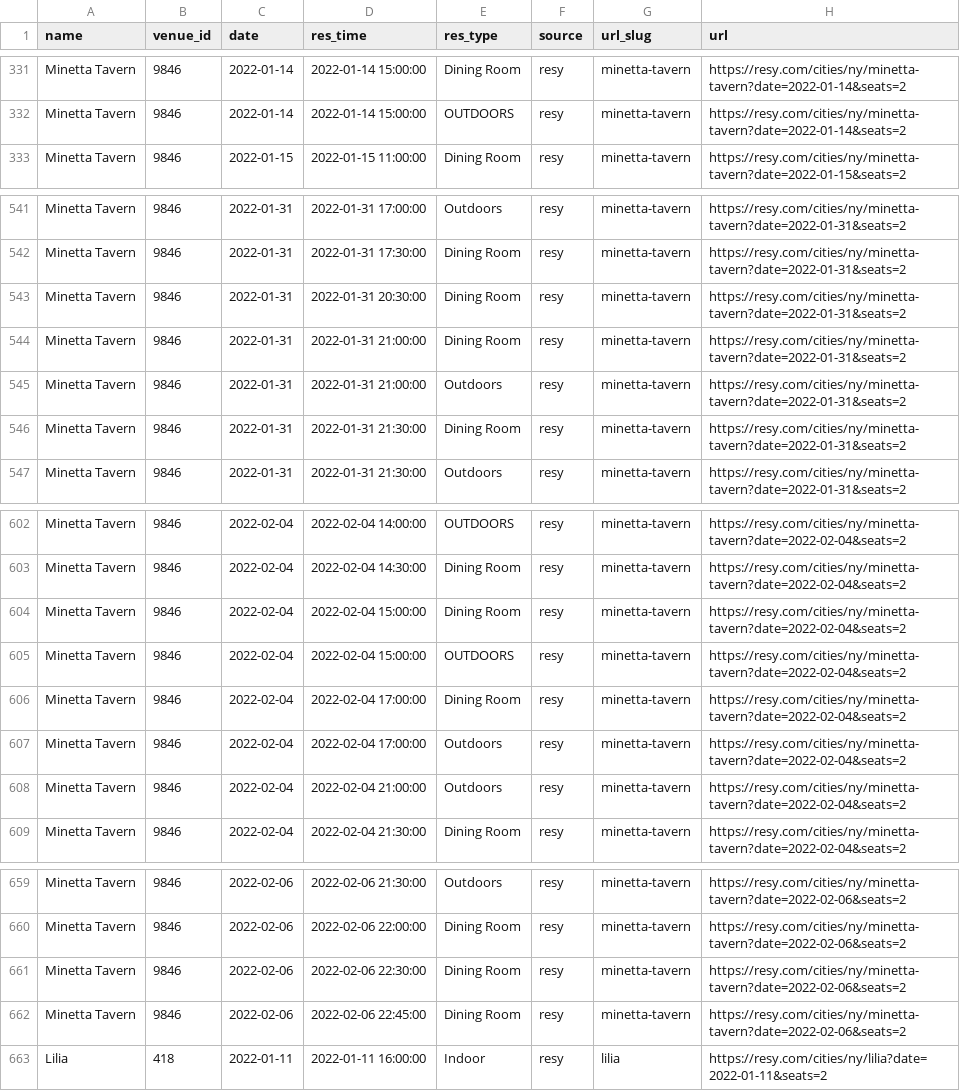
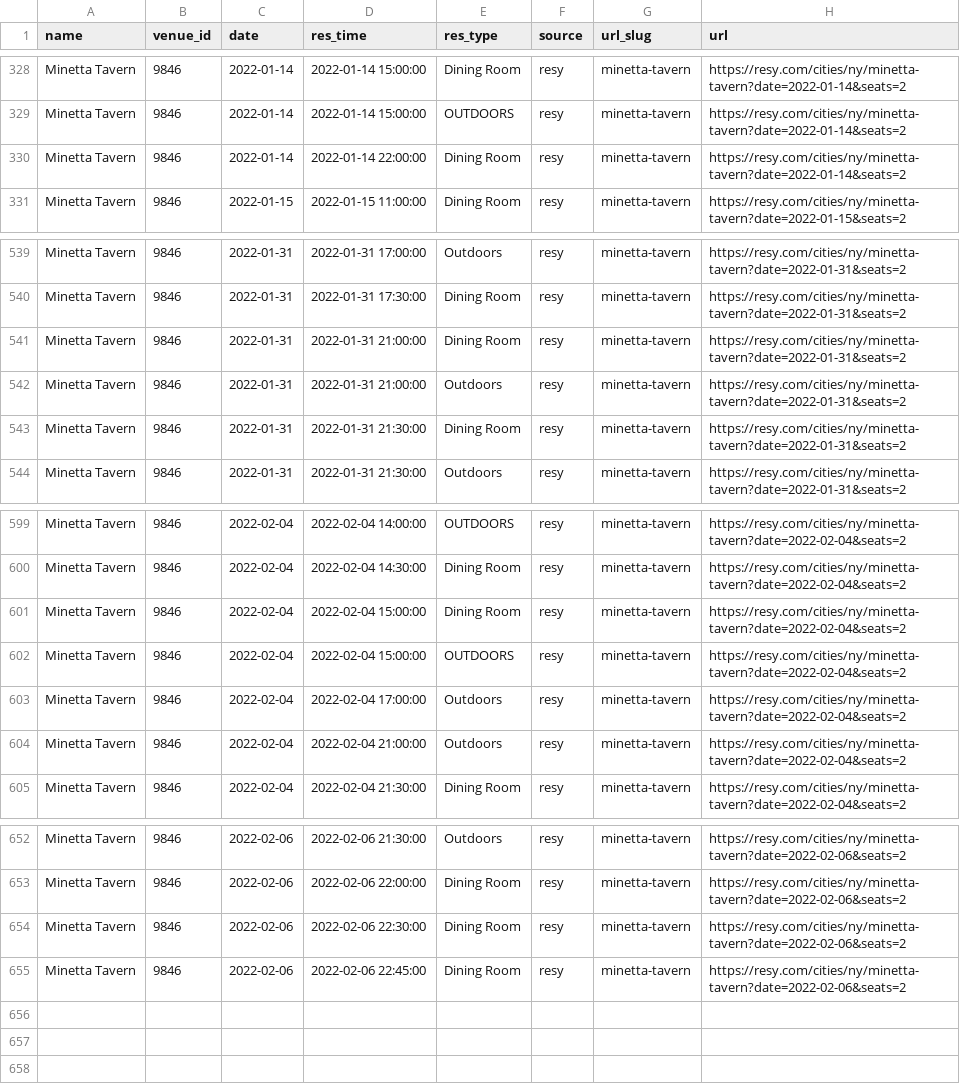
Before and after one commit to edj36/reservations, a CSV file: data/reservations_latest.csv, drawn as a sheet; only a part is shown, gaps mark what is left out; removed rows and columns are numbered as before the commit, all else as after; the diff covers the shown part only; the diff names each change by its address in the sheet, - before the commit and + after, or states it on an @@ line.

```diff
--- a/data/reservations_latest.csv
+++ b/data/reservations_latest.csv
+row 330: Minetta Tavern | 9846 | 2022-01-14 | 2022-01-14 22:00:00 | Dining Room | resy | minetta-tavern | https://resy.com/cities/ny/minetta-tavern?date=2022-01-14&seats=2
-row 543: Minetta Tavern | 9846 | 2022-01-31 | 2022-01-31 20:30:00 | Dining Room | resy | minetta-tavern | https://resy.com/cities/ny/minetta-tavern?date=2022-01-31&seats=2
-row 606: Minetta Tavern | 9846 | 2022-02-04 | 2022-02-04 17:00:00 | Dining Room | resy | minetta-tavern | https://resy.com/cities/ny/minetta-tavern?date=2022-02-04&seats=2
-row 663: Lilia | 418 | 2022-01-11 | 2022-01-11 16:00:00 | Indoor | resy | lilia | https://resy.com/cities/ny/lilia?date=2022-01-11&seats=2
```
Also changed, not shown: 5 added rows, 11 removed rows and 1 edited cell elsewhere in this file.
